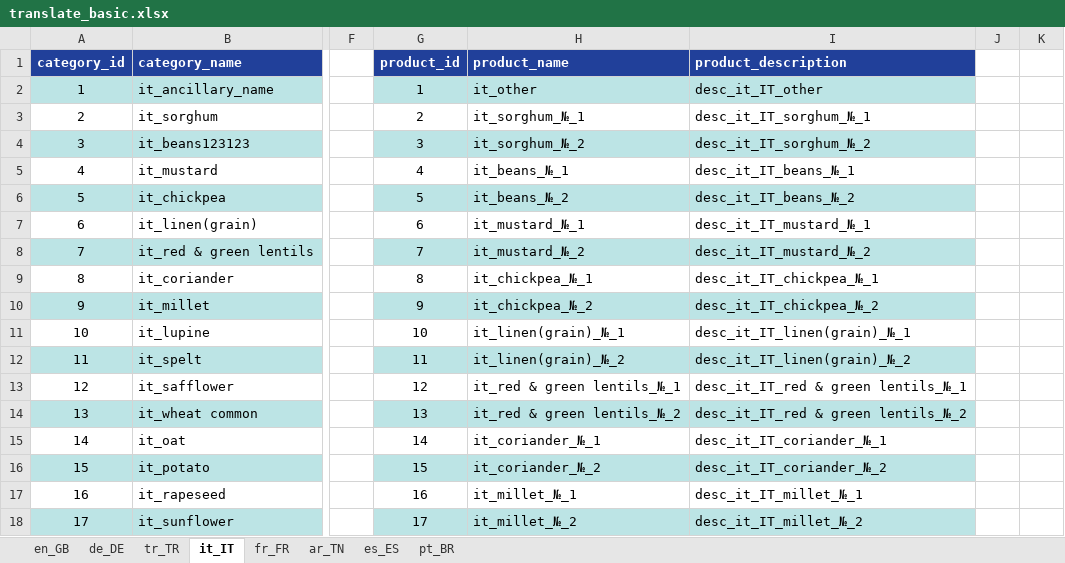
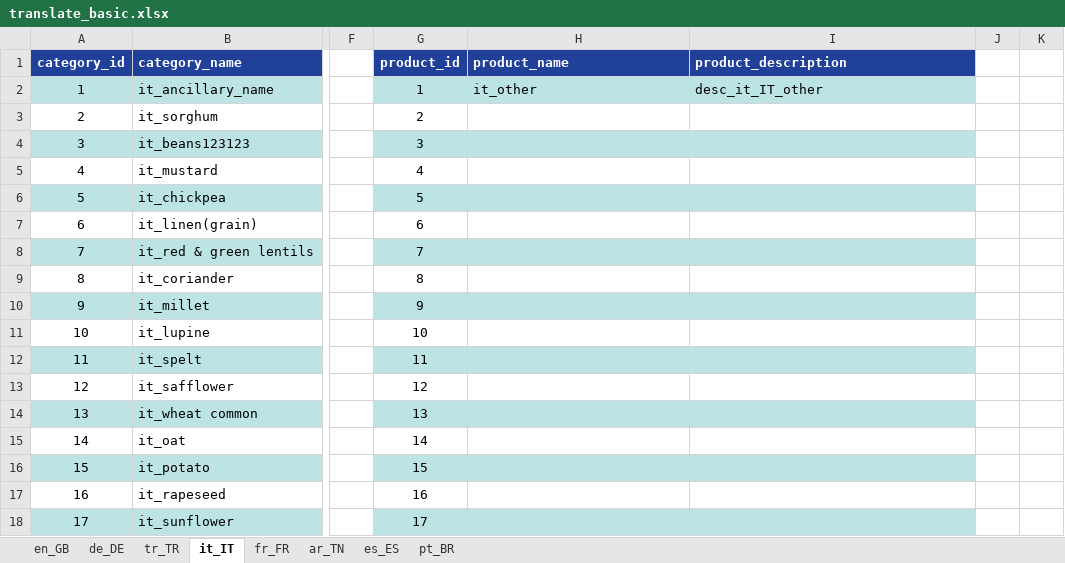
Before and after one commit to alaster1985/agromax, an Excel workbook: public/translate_basic.xlsx, sheet it_IT, drawn as a sheet; only a part is shown, gaps mark what is left out; values as stored, in another font and other column widths than the file's, no borders; the diff covers the shown part only; the diff names each change by its address in the sheet, - before the commit and + after, or states it on an @@ line.

```diff
--- a/public/translate_basic.xlsx (sheet it_IT)
+++ b/public/translate_basic.xlsx (sheet it_IT)
-H3 (product_name): it_sorghum_№_1
+H3 (product_name): (empty)
-I3 (product_description): desc_it_IT_sorghum_№_1
+I3 (product_description): (empty)
-H4 (product_name): it_sorghum_№_2
+H4 (product_name): (empty)
-I4 (product_description): desc_it_IT_sorghum_№_2
+I4 (product_description): (empty)
-H5 (product_name): it_beans_№_1
+H5 (product_name): (empty)
-I5 (product_description): desc_it_IT_beans_№_1
+I5 (product_description): (empty)
-H6 (product_name): it_beans_№_2
+H6 (product_name): (empty)
-I6 (product_description): desc_it_IT_beans_№_2
+I6 (product_description): (empty)
-H7 (product_name): it_mustard_№_1
+H7 (product_name): (empty)
-I7 (product_description): desc_it_IT_mustard_№_1
+I7 (product_description): (empty)
-H8 (product_name): it_mustard_№_2
+H8 (product_name): (empty)
-I8 (product_description): desc_it_IT_mustard_№_2
+I8 (product_description): (empty)
-H9 (product_name): it_chickpea_№_1
+H9 (product_name): (empty)
-I9 (product_description): desc_it_IT_chickpea_№_1
+I9 (product_description): (empty)
-H10 (product_name): it_chickpea_№_2
+H10 (product_name): (empty)
-I10 (product_description): desc_it_IT_chickpea_№_2
+I10 (product_description): (empty)
-H11 (product_name): it_linen(grain)_№_1
+H11 (product_name): (empty)
-I11 (product_description): desc_it_IT_linen(grain)_№_1
+I11 (product_description): (empty)
-H12 (product_name): it_linen(grain)_№_2
+H12 (product_name): (empty)
-I12 (product_description): desc_it_IT_linen(grain)_№_2
+I12 (product_description): (empty)
-H13 (product_name): it_red & green lentils_№_1
+H13 (product_name): (empty)
-I13 (product_description): desc_it_IT_red & green lentils_№_1
+I13 (product_description): (empty)
-H14 (product_name): it_red & green lentils_№_2
+H14 (product_name): (empty)
-I14 (product_description): desc_it_IT_red & green lentils_№_2
+I14 (product_description): (empty)
-H15 (product_name): it_coriander_№_1
+H15 (product_name): (empty)
-I15 (product_description): desc_it_IT_coriander_№_1
+I15 (product_description): (empty)
-H16 (product_name): it_coriander_№_2
+H16 (product_name): (empty)
-I16 (product_description): desc_it_IT_coriander_№_2
+I16 (product_description): (empty)
-H17 (product_name): it_millet_№_1
+H17 (product_name): (empty)
-I17 (product_description): desc_it_IT_millet_№_1
+I17 (product_description): (empty)
-H18 (product_name): it_millet_№_2
+H18 (product_name): (empty)
-I18 (product_description): desc_it_IT_millet_№_2
+I18 (product_description): (empty)
```
Also changed, not shown: 13 added rows, 13 removed rows and 20 edited cells elsewhere in this sheet, sheet ar_TN, sheet en_GB, sheet de_DE, sheet tr_TR, sheet fr_FR, sheet es_ES, 1 more sheet, public/translation/translate.xlsx, 28 other files.
